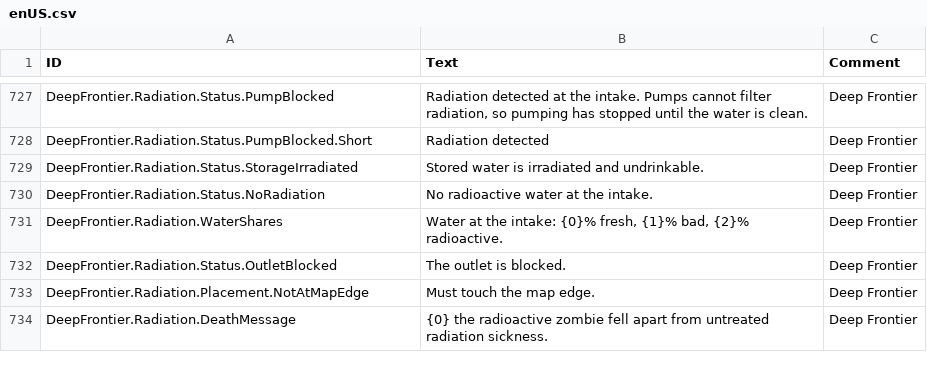
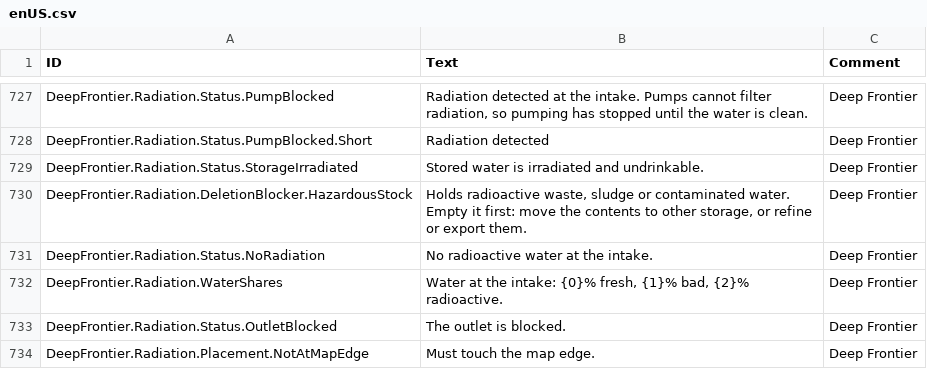
Before and after one commit to Jordan-Jarvis/timberborn-deep-frontier, a CSV file: src/DeepFrontier/Data/Localizations/enUS.csv, drawn as a sheet; only a part is shown, gaps mark what is left out; the shorter side is filled out with more unchanged rows.

```diff
--- a/src/DeepFrontier/Data/Localizations/enUS.csv
+++ b/src/DeepFrontier/Data/Localizations/enUS.csv
@@ -729,2 +729,3 @@ DeepFrontier.Radiation.Status.PumpBlocked.Short,Radiation detected,Deep Frontier
 DeepFrontier.Radiation.Status.StorageIrradiated,Stored water is irradiated and undrinkable.,Deep Frontier
+DeepFrontier.Radiation.DeletionBlocker.HazardousStock,"Holds radioactive waste, sludge or contaminated water. Empty it first: move the contents to other storage, or refine or export them.",Deep Frontier
 DeepFrontier.Radiation.Status.NoRadiation,No radioactive water at the intake.,Deep Frontier
```
Also changed, not shown: 7 other files.
